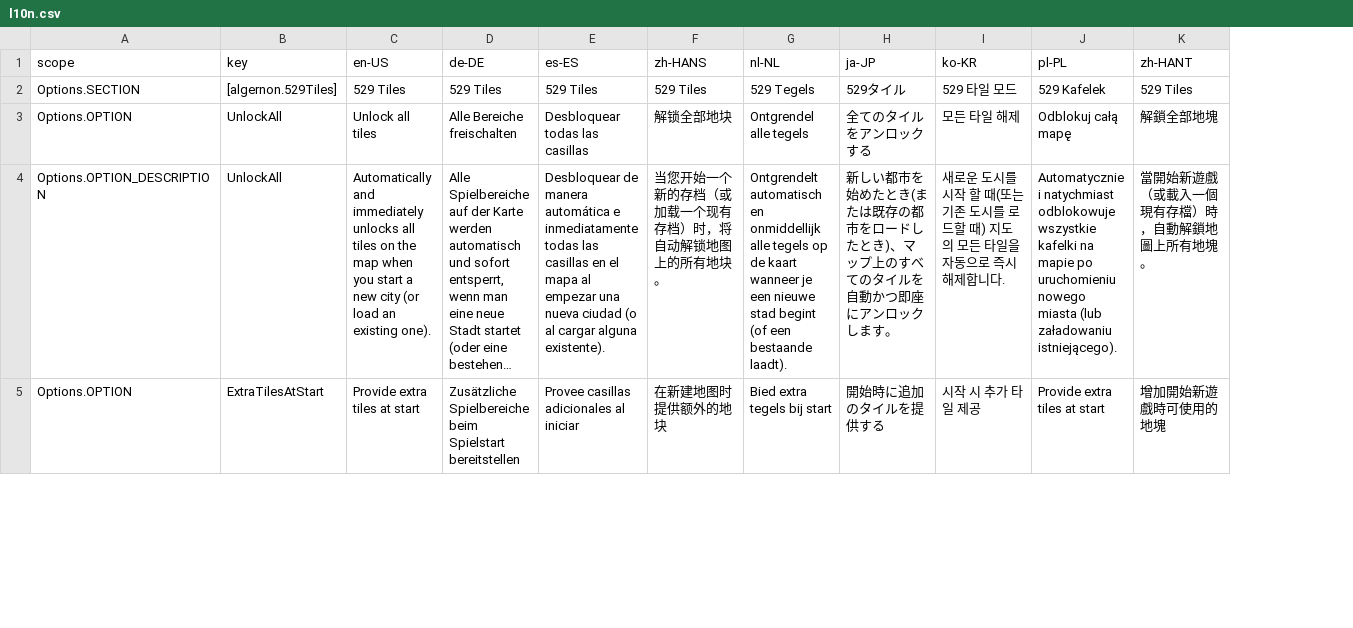
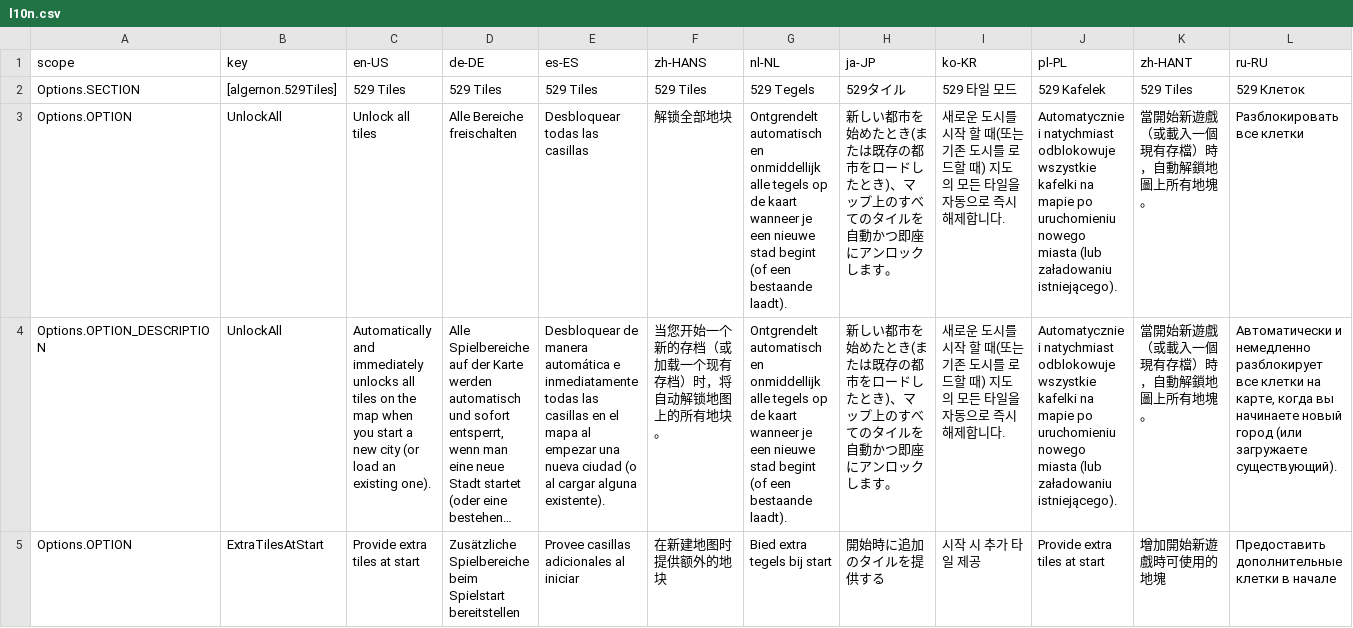
Before and after one commit to algernon-A/FiveTwentyNineTiles, a CSV file: l10n.csv, drawn as a sheet; only a part is shown; long unchanged cells end in …; the diff covers the shown part only; the diff names each change by its address in the sheet, - before the commit and + after, or states it on an @@ line.

Commit message:
Update translations.

```diff
--- a/l10n.csv
+++ b/l10n.csv
+column L (ru-RU), rows 2-5: 529 Клеток | Разблокировать все клетки | Автоматически и немедленно разблокирует все клетки на карте, когда вы начинаете новый город (или загружаете существующий). | Предоставить дополнительные клетки в начале
-G3 (nl-NL): Ontgrendel alle tegels
+G3 (nl-NL): Ontgrendelt automatisch en onmiddellijk alle tegels op de kaart wanneer je een nieuwe stad begint (of een bestaande laadt).
-H3 (ja-JP): 全てのタイルをアンロックする
+H3 (ja-JP): 新しい都市を始めたとき(または既存の都市をロードしたとき)、マップ上のすべてのタイルを自動かつ即座にアンロックします。
-I3 (ko-KR): 모든 타일 해제
+I3 (ko-KR): 새로운 도시를 시작 할 때(또는 기존 도시를 로드할 때) 지도의 모든 타일을 자동으로 즉시 해제합니다.
-J3 (pl-PL): Odblokuj całą mapę
+J3 (pl-PL): Automatycznie i natychmiast odblokowuje wszystkie kafelki na mapie po uruchomieniu nowego miasta (lub załadowaniu istniejącego).
-K3 (zh-HANT): 解鎖全部地塊
+K3 (zh-HANT): 當開始新遊戲（或載入一個現有存檔）時，自動解鎖地圖上所有地塊。
```
Also changed, not shown: 35 edited cells elsewhere in this file.
